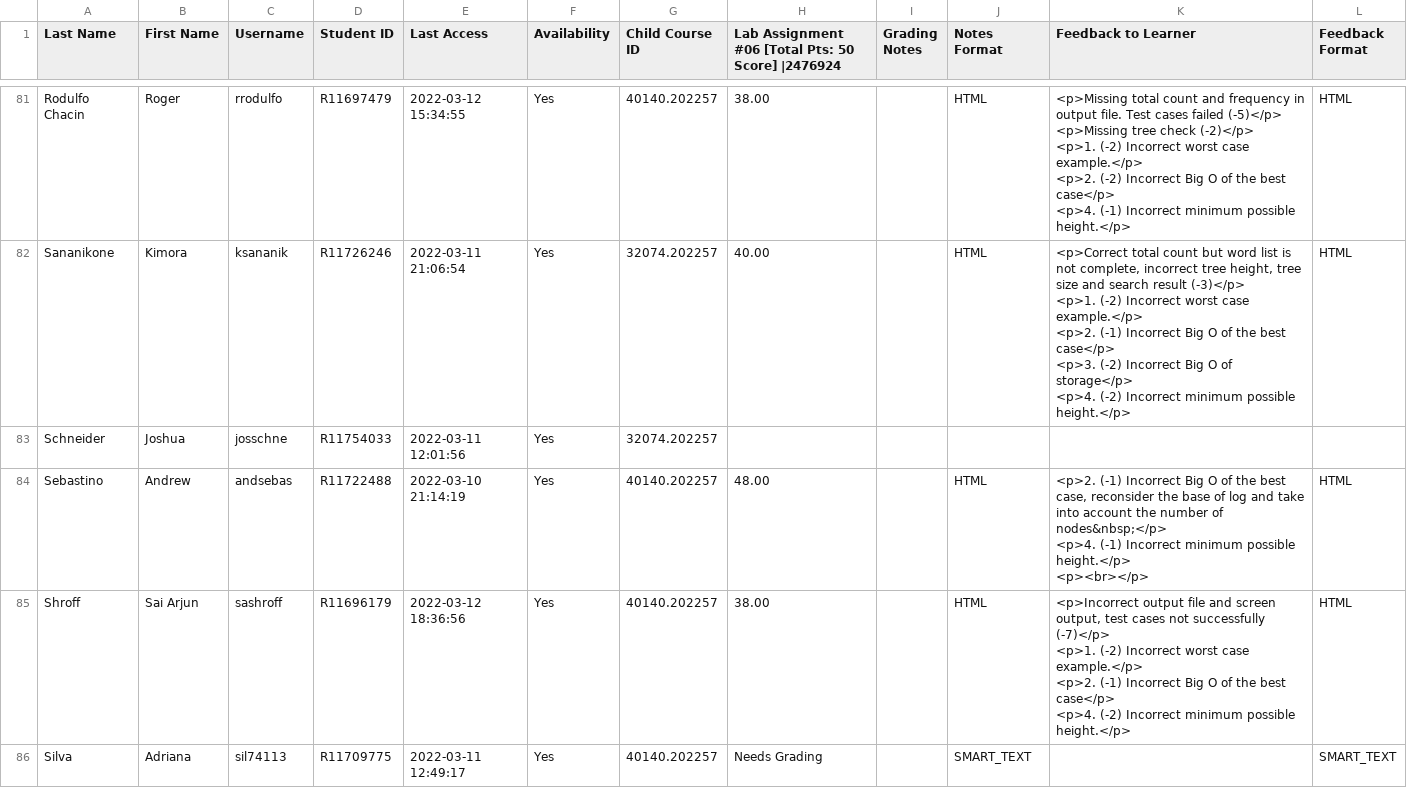
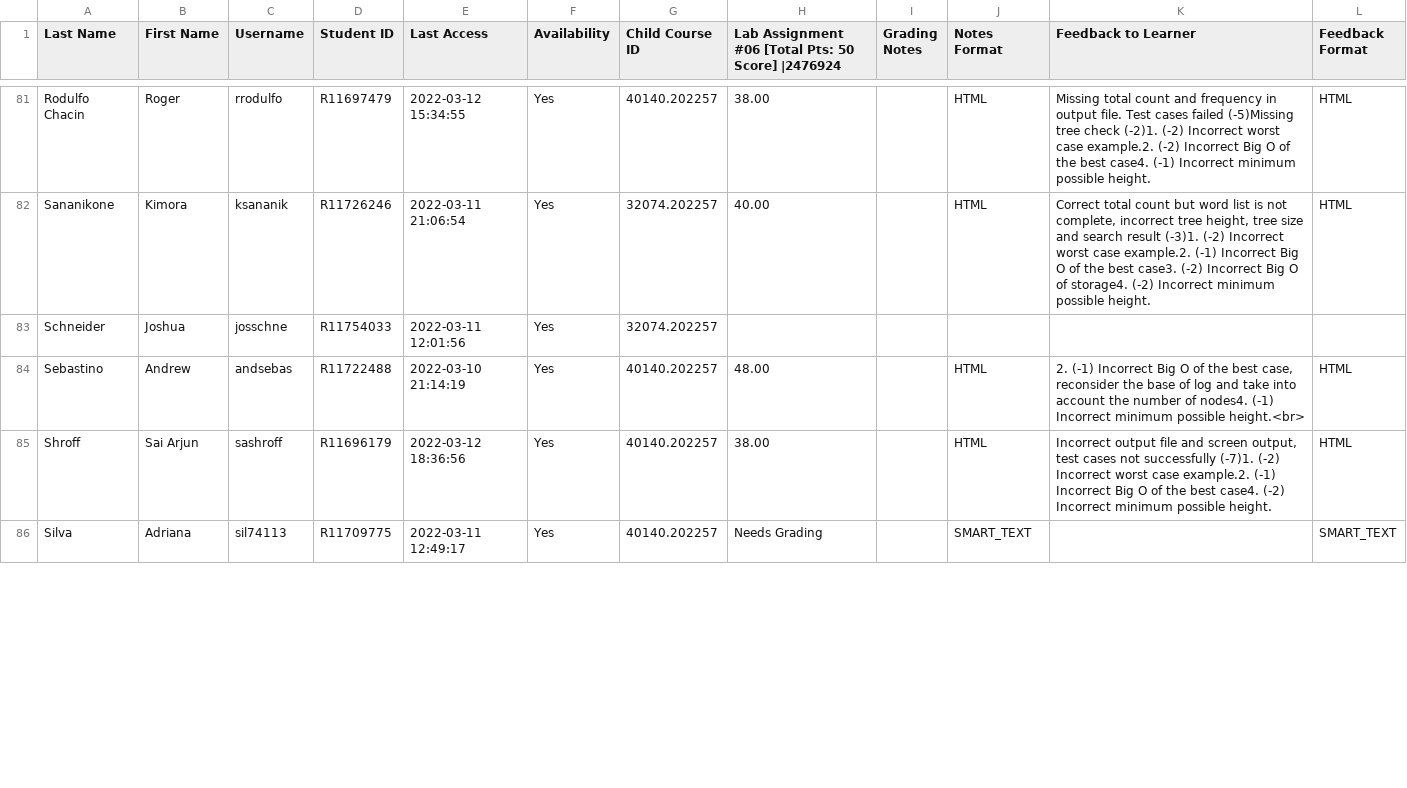
Before and after one commit to huyen-nguyen/auto-grading, a CSV file: lab6-check/lab6.csv, drawn as a sheet; only a part is shown, gaps mark what is left out; the diff covers the shown part only.

Commit message:
update data

```diff
--- a/lab6-check/lab6.csv
+++ b/lab6-check/lab6.csv
@@ -214,19 +81,6 @@
-"Rodulfo Chacin","Roger","rrodulfo","R11697479","2022-03-12 15:34:55","Yes","40140.202257","38.00","","HTML","<p>Missing total count and frequency in output file. Test cases failed (-5)</p>
-<p>Missing tree check (-2)</p>
-<p>1. (-2) Incorrect worst case example.</p>
-<p>2. (-2) Incorrect Big O of the best case</p>
-<p>4. (-1) Incorrect minimum possible height.</p>","HTML"
-"Sananikone","Kimora","ksananik","R11726246","2022-03-11 21:06:54","Yes","32074.202257","40.00","","HTML","<p>Correct total count but word list is not complete, incorrect tree height, tree size and search result (-3)</p>
-<p>1. (-2) Incorrect worst case example.</p>
-<p>2. (-1) Incorrect Big O of the best case</p>
-<p>3. (-2) Incorrect Big O of storage</p>
-<p>4. (-2) Incorrect minimum possible height.</p>","HTML"
+"Rodulfo Chacin","Roger","rrodulfo","R11697479","2022-03-12 15:34:55","Yes","40140.202257","38.00","","HTML"," Missing total count and frequency in output file. Test cases failed (-5)Missing tree check (-2)1. (-2) Incorrect worst case example.2. (-2) Incorrect Big O of the best case4. (-1) Incorrect minimum possible height. ","HTML"
+"Sananikone","Kimora","ksananik","R11726246","2022-03-11 21:06:54","Yes","32074.202257","40.00","","HTML"," Correct total count but word list is not complete, incorrect tree height, tree size and search result (-3)1. (-2) Incorrect worst case example.2. (-1) Incorrect Big O of the best case3. (-2) Incorrect Big O of storage4. (-2) Incorrect minimum possible height. ","HTML"
 "Schneider","Joshua","josschne","R11754033","2022-03-11 12:01:56","Yes","32074.202257","","","","",""
-"Sebastino","Andrew","andsebas","R11722488","2022-03-10 21:14:19","Yes","40140.202257","48.00","","HTML","<p>2. (-1) Incorrect Big O of the best case, reconsider the base of log and take into account the number of nodes&nbsp;</p>
-<p>4. (-1) Incorrect minimum possible height.</p>
-<p><br></p>","HTML"
-"Shroff","Sai Arjun","sashroff","R11696179","2022-03-12 18:36:56","Yes","40140.202257","38.00","","HTML","<p>Incorrect output file and screen output, test cases not successfully (-7)</p>
-<p>1. (-2) Incorrect worst case example.</p>
-<p>2. (-1) Incorrect Big O of the best case</p>
-<p>4. (-2) Incorrect minimum possible height.</p>","HTML"
+"Sebastino","Andrew","andsebas","R11722488","2022-03-10 21:14:19","Yes","40140.202257","48.00","","HTML"," 2. (-1) Incorrect Big O of the best case, reconsider the base of log and take into account the number of nodes4. (-1) Incorrect minimum possible height.<br> ","HTML"
+"Shroff","Sai Arjun","sashroff","R11696179","2022-03-12 18:36:56","Yes","40140.202257","38.00","","HTML"," Incorrect output file and screen output, test cases not successfully (-7)1. (-2) Incorrect worst case example.2. (-1) Incorrect Big O of the best case4. (-2) Incorrect minimum possible height. ","HTML"
 "Silva","Adriana","sil74113","R11709775","2022-03-11 12:49:17","Yes","40140.202257","Needs Grading","","SMART_TEXT","","SMART_TEXT"
```
Also changed, not shown: 50 edited cells elsewhere in this file, 1 other file.
